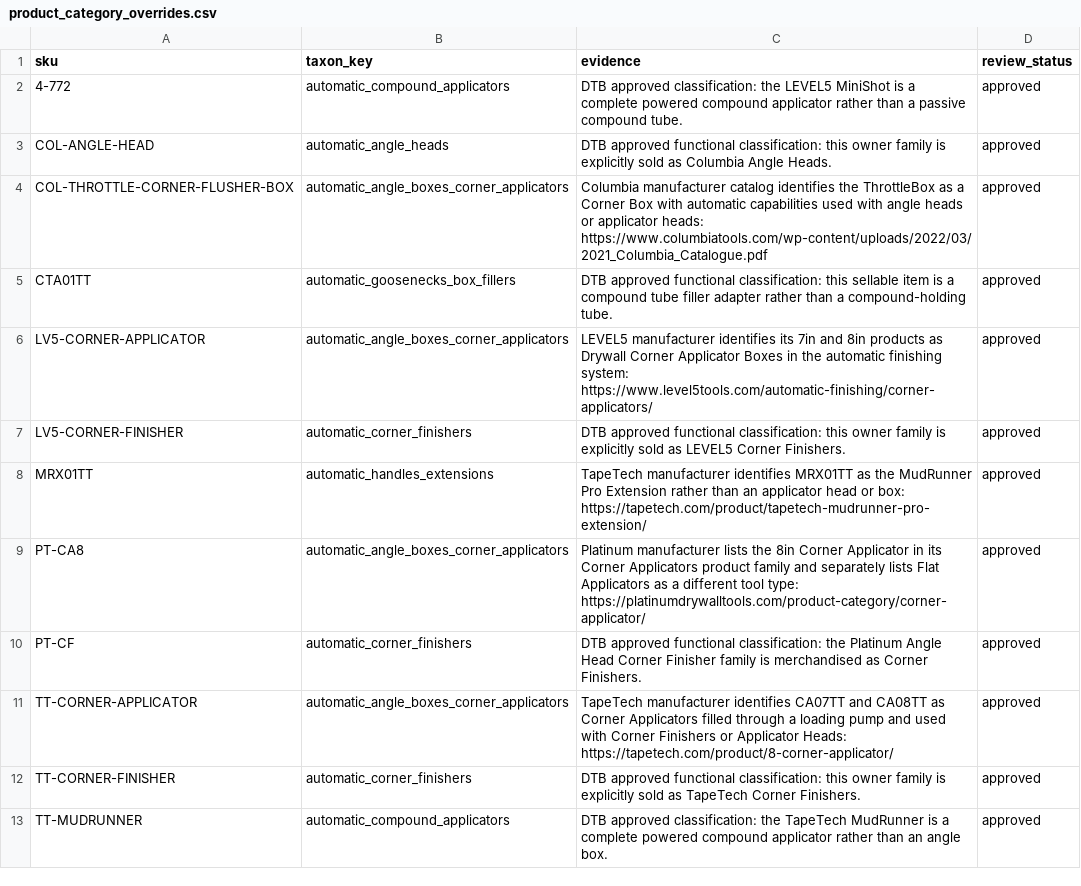
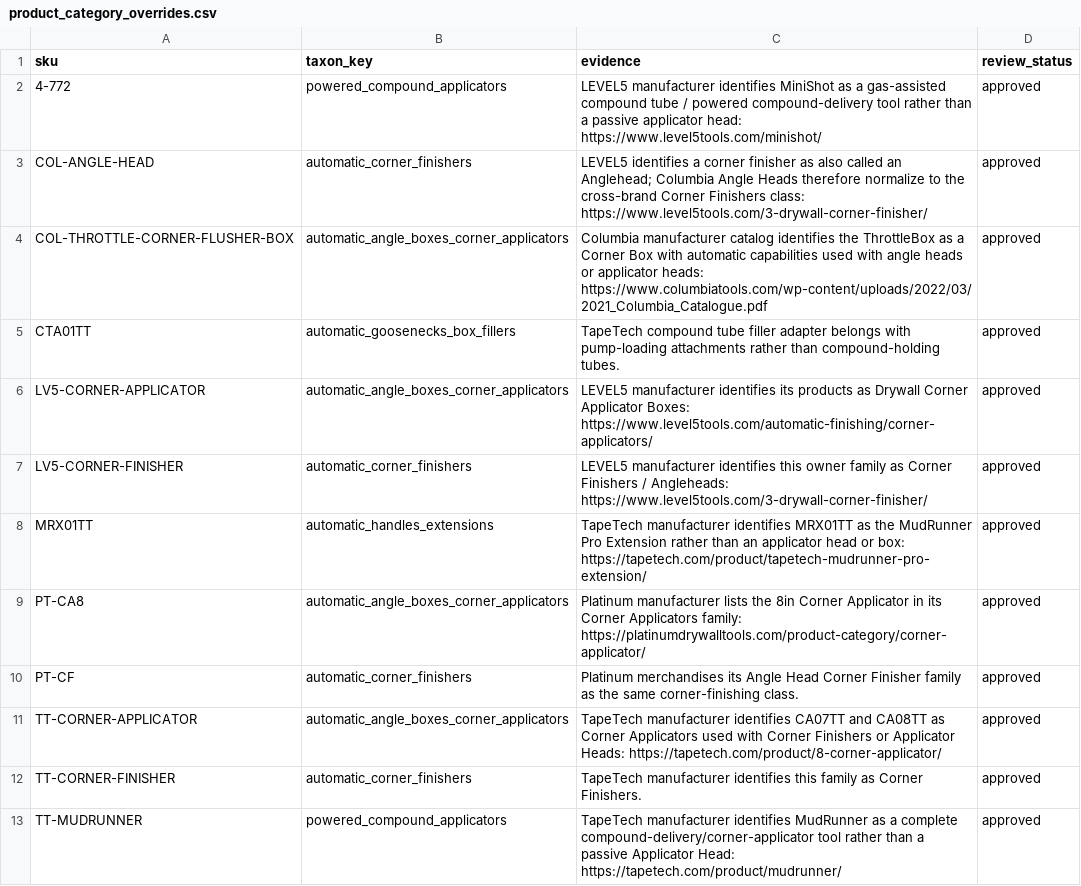
Before and after one commit to elliotttmiller/launch-dtb, a CSV file: products/catalog/source/product_category_overrides.csv, drawn as a sheet.

Commit message:
Align category overrides with revised taxonomy

```diff
--- a/products/catalog/source/product_category_overrides.csv
+++ b/products/catalog/source/product_category_overrides.csv
@@ -1,13 +1,13 @@
 sku,taxon_key,evidence,review_status
-4-772,automatic_compound_applicators,DTB approved classification: the LEVEL5 MiniShot is a complete powered compound applicator rather than a passive compound tube.,approved
-COL-ANGLE-HEAD,automatic_angle_heads,DTB approved functional classification: this owner family is explicitly sold as Columbia Angle Heads.,approved
+4-772,powered_compound_applicators,LEVEL5 manufacturer identifies MiniShot as a gas-assisted compound tube / powered compound-delivery tool rather than a passive applicator head: https://www.level5tools.com/minishot/,approved
+COL-ANGLE-HEAD,automatic_corner_finishers,LEVEL5 identifies a corner finisher as also called an Anglehead; Columbia Angle Heads therefore normalize to the cross-brand Corner Finishers class: https://www.level5tools.com/3-drywall-corner-finisher/,approved
 COL-THROTTLE-CORNER-FLUSHER-BOX,automatic_angle_boxes_corner_applicators,Columbia manufacturer catalog identifies the ThrottleBox as a Corner Box with automatic capabilities used with angle heads or applicator heads: https://www.columbiatools.com/wp-content/uploads/2022/03/2021_Columbia_Catalogue.pdf,approved
-CTA01TT,automatic_goosenecks_box_fillers,DTB approved functional classification: this sellable item is a compound tube filler adapter rather than a compound-holding tube.,approved
-LV5-CORNER-APPLICATOR,automatic_angle_boxes_corner_applicators,LEVEL5 manufacturer identifies its 7in and 8in products as Drywall Corner Applicator Boxes in the automatic finishing system: https://www.level5tools.com/automatic-finishing/corner-applicators/,approved
-LV5-CORNER-FINISHER,automatic_corner_finishers,DTB approved functional classification: this owner family is explicitly sold as LEVEL5 Corner Finishers.,approved
+CTA01TT,automatic_goosenecks_box_fillers,TapeTech compound tube filler adapter belongs with pump-loading attachments rather than compound-holding tubes.,approved
+LV5-CORNER-APPLICATOR,automatic_angle_boxes_corner_applicators,LEVEL5 manufacturer identifies its products as Drywall Corner Applicator Boxes: https://www.level5tools.com/automatic-finishing/corner-applicators/,approved
+LV5-CORNER-FINISHER,automatic_corner_finishers,LEVEL5 manufacturer identifies this owner family as Corner Finishers / Angleheads: https://www.level5tools.com/3-drywall-corner-finisher/,approved
 MRX01TT,automatic_handles_extensions,TapeTech manufacturer identifies MRX01TT as the MudRunner Pro Extension rather than an applicator head or box: https://tapetech.com/product/tapetech-mudrunner-pro-extension/,approved
-PT-CA8,automatic_angle_boxes_corner_applicators,Platinum manufacturer lists the 8in Corner Applicator in its Corner Applicators product family and separately lists Flat Applicators as a different tool type: https://platinumdrywalltools.com/product-category/corner-applicator/,approved
-PT-CF,automatic_corner_finishers,DTB approved functional classification: the Platinum Angle Head Corner Finisher family is merchandised as Corner Finishers.,approved
-TT-CORNER-APPLICATOR,automatic_angle_boxes_corner_applicators,TapeTech manufacturer identifies CA07TT and CA08TT as Corner Applicators filled through a loading pump and used with Corner Finishers or Applicator Heads: https://tapetech.com/product/8-corner-applicator/,approved
-TT-CORNER-FINISHER,automatic_corner_finishers,DTB approved functional classification: this owner family is explicitly sold as TapeTech Corner Finishers.,approved
-TT-MUDRUNNER,automatic_compound_applicators,DTB approved classification: the TapeTech MudRunner is a complete powered compound applicator rather than an angle box.,approved
+PT-CA8,automatic_angle_boxes_corner_applicators,Platinum manufacturer lists the 8in Corner Applicator in its Corner Applicators family: https://platinumdrywalltools.com/product-category/corner-applicator/,approved
+PT-CF,automatic_corner_finishers,Platinum merchandises its Angle Head Corner Finisher family as the same corner-finishing class.,approved
+TT-CORNER-APPLICATOR,automatic_angle_boxes_corner_applicators,TapeTech manufacturer identifies CA07TT and CA08TT as Corner Applicators used with Corner Finishers or Applicator Heads: https://tapetech.com/product/8-corner-applicator/,approved
+TT-CORNER-FINISHER,automatic_corner_finishers,TapeTech manufacturer identifies this family as Corner Finishers.,approved
+TT-MUDRUNNER,powered_compound_applicators,TapeTech manufacturer identifies MudRunner as a complete compound-delivery/corner-applicator tool rather than a passive Applicator Head: https://tapetech.com/product/mudrunner/,approved
```
